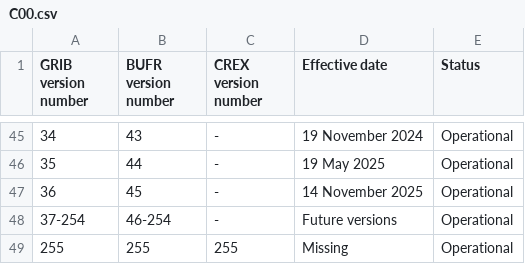
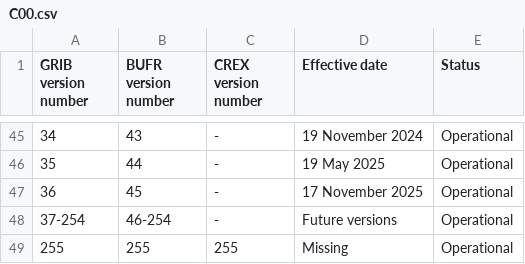
Before and after one commit to wmo-im/CCT, a CSV file: C00.csv, drawn as a sheet; only a part is shown, gaps mark what is left out.

Commit message:
Update C00.csv
change effective date

```diff
--- a/C00.csv
+++ b/C00.csv
@@ -46,3 +46,3 @@ GRIB version number,BUFR version number,CREX version number,Effective date,Statu
 35,44,-,19 May 2025,Operational
-36,45,-,14 November 2025,Operational
+36,45,-,17 November 2025,Operational
 37-254,46-254,-,Future versions,Operational
```
